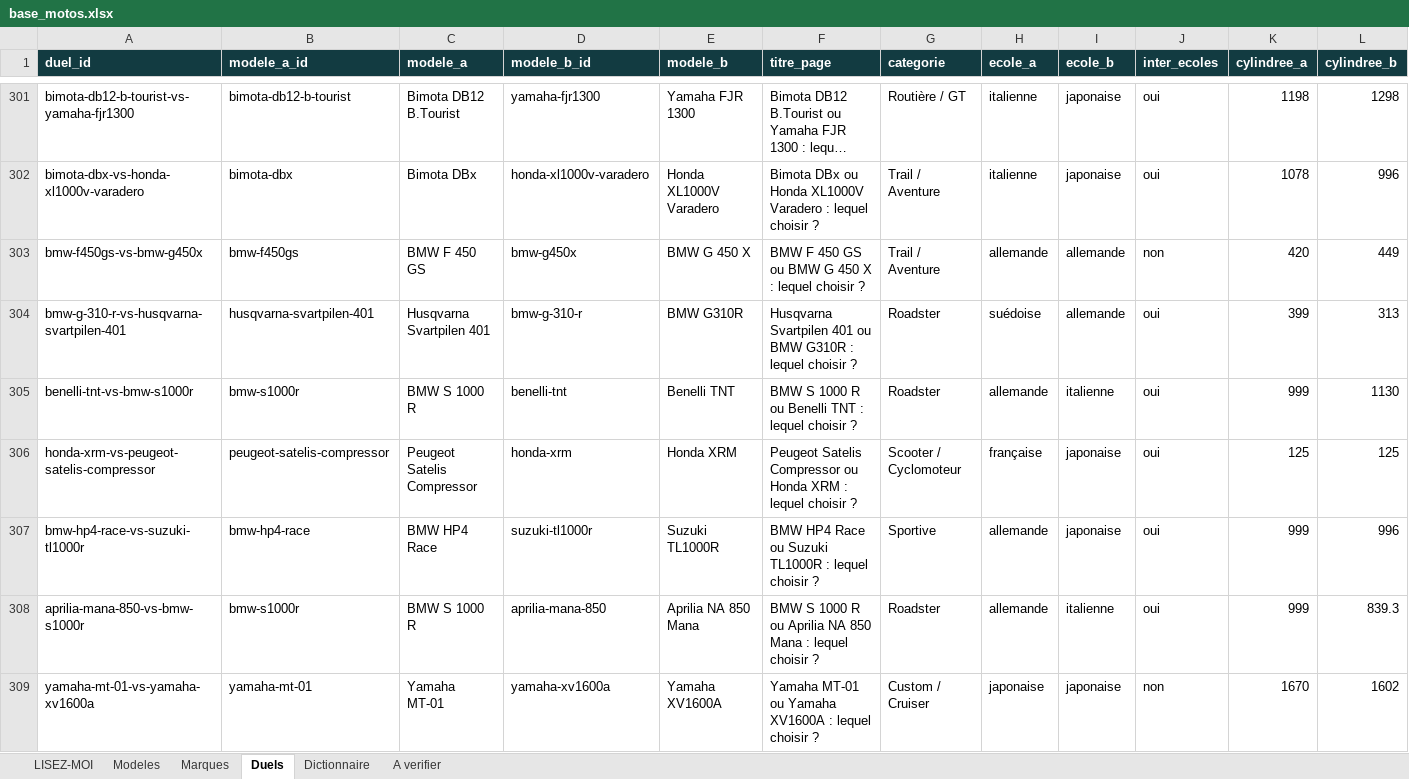
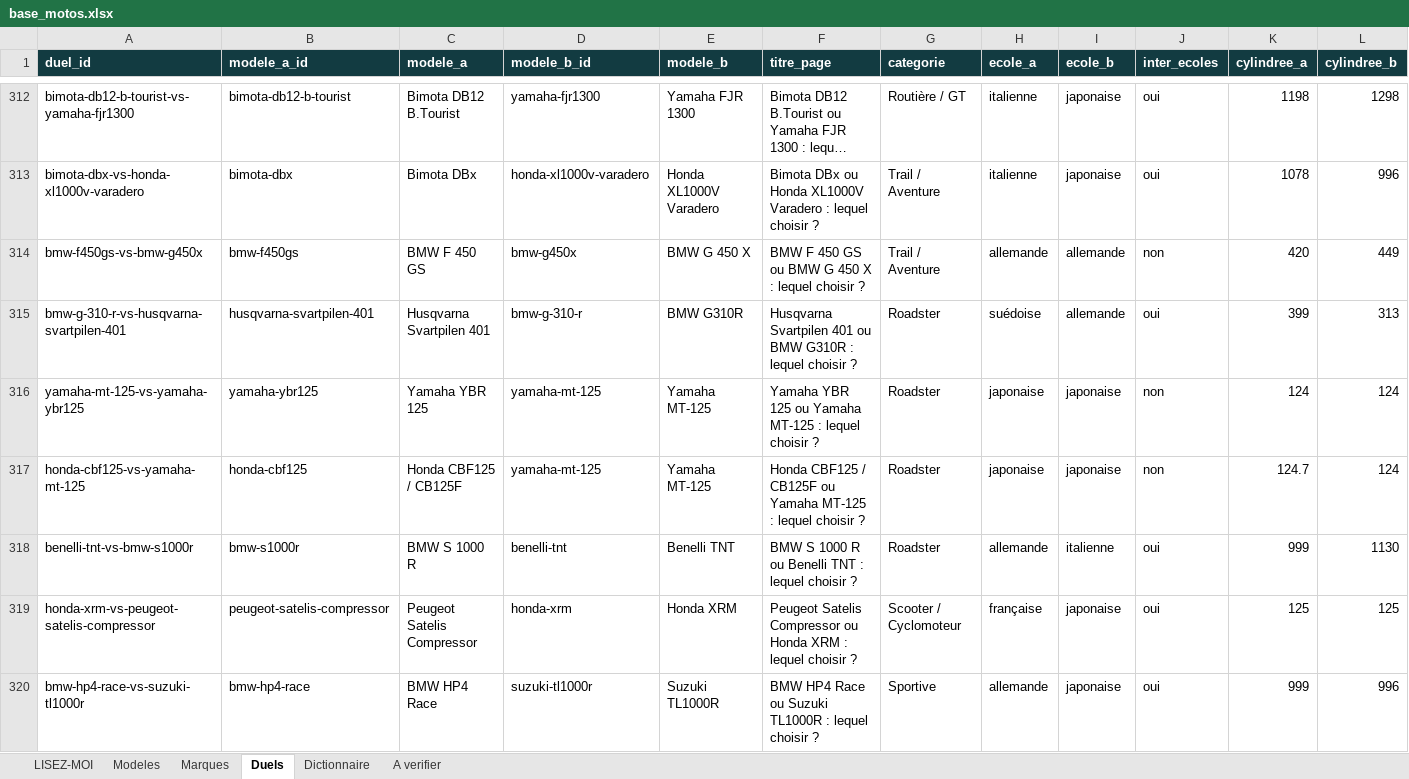
Before and after one commit to jutilisegithupourunprojet/Cylindree-moto.com, an Excel workbook: data/out/base_motos.xlsx, sheet Duels, drawn as a sheet; only a part is shown, gaps mark what is left out; the shorter side is filled out with more unchanged rows; long unchanged cells end in …; values as stored, in another font and other column widths than the file's, no borders; rows hold the shown columns only; the diff covers the shown part only; the diff names each change by its address in the sheet, - before the commit and + after, or states it on an @@ line.

```diff
--- a/data/out/base_motos.xlsx (sheet Duels)
+++ b/data/out/base_motos.xlsx (sheet Duels)
+row 316: yamaha-mt-125-vs-yamaha-ybr125 | yamaha-ybr125 | Yamaha YBR 125 | yamaha-mt-125 | Yamaha MT-125 | Yamaha YBR 125 ou Yamaha MT-125 : lequel choisir ? | Roadster | japonaise | japonaise | non | 124 | 124
+row 317: honda-cbf125-vs-yamaha-mt-125 | honda-cbf125 | Honda CBF125 / CB125F | yamaha-mt-125 | Yamaha MT-125 | Honda CBF125 / CB125F ou Yamaha MT-125 : lequel choisir ? | Roadster | japonaise | japonaise | non | 124.7 | 124
```
Also changed, not shown: 14 added rows and 8 removed rows elsewhere in this sheet, sheet Modeles, sheet Marques, sheet LISEZ-MOI, 4 other files.
